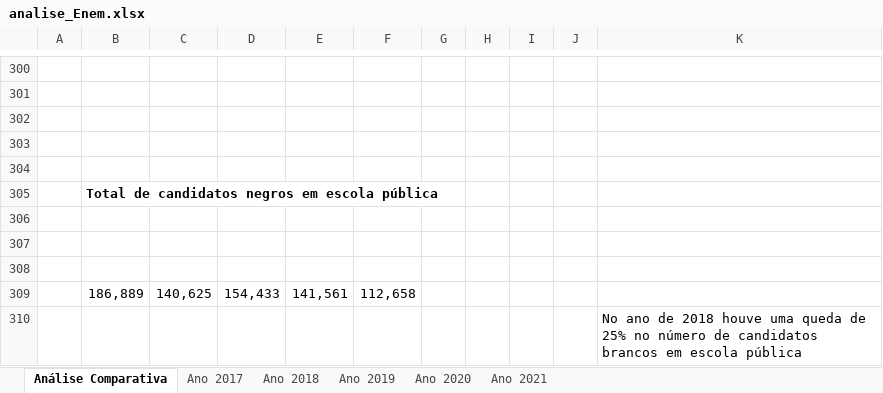
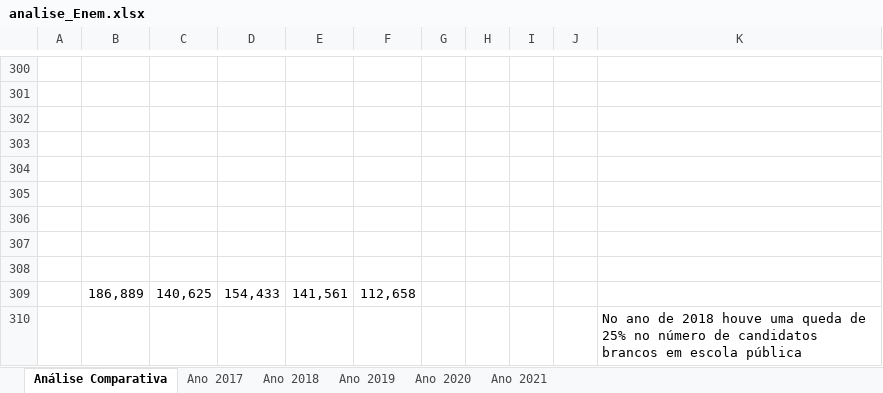
Before and after one commit to jonasnunes/Analise_Enem, an Excel workbook: Excel/analise_Enem.xlsx, sheet Análise Comparativa, drawn as a sheet; only a part is shown, gaps mark what is left out; values as stored, in another font and other column widths than the file's, no borders; charts and pictures not drawn; the diff covers the shown part only; the diff names each change by its address in the sheet, - before the commit and + after, or states it on an @@ line.

Commit message:
Update analise_Enem.xlsx

```diff
--- a/Excel/analise_Enem.xlsx (sheet Análise Comparativa)
+++ b/Excel/analise_Enem.xlsx (sheet Análise Comparativa)
-B305: Total de candidatos negros em escola pública
+B305: (empty)
```
Also changed, not shown: 15 edited cells elsewhere in this sheet, charts or pictures.
